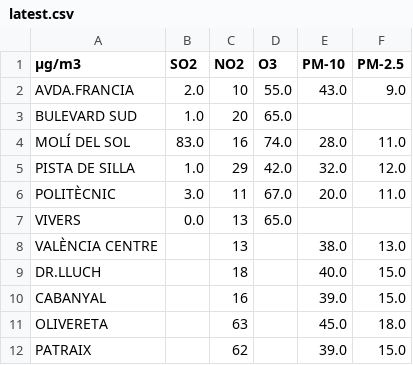
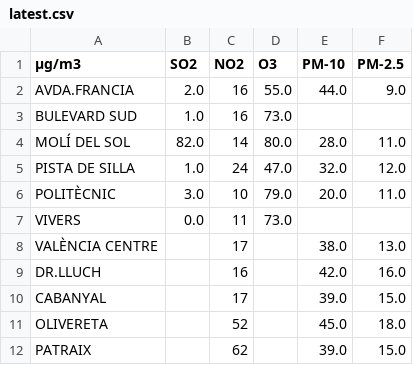
Before and after one commit to gandpablo/VALENCIA_DATA_EDM, a CSV file: data/scraped/latest.csv, drawn as a sheet.

Commit message:
Update data/scraped/latest.csv

```diff
--- a/data/scraped/latest.csv
+++ b/data/scraped/latest.csv
@@ -1,12 +1,12 @@
 µg/m3,SO2,NO2,O3,PM-10,PM-2.5
-AVDA.FRANCIA,2.0,10,55.0,43.0,9.0
-BULEVARD SUD,1.0,20,65.0,,
-MOLÍ DEL SOL,83.0,16,74.0,28.0,11.0
-PISTA DE SILLA,1.0,29,42.0,32.0,12.0
-POLITÈCNIC,3.0,11,67.0,20.0,11.0
-VIVERS,0.0,13,65.0,,
-VALÈNCIA CENTRE,,13,,38.0,13.0
-DR.LLUCH,,18,,40.0,15.0
-CABANYAL,,16,,39.0,15.0
-OLIVERETA,,63,,45.0,18.0
+AVDA.FRANCIA,2.0,16,55.0,44.0,9.0
+BULEVARD SUD,1.0,16,73.0,,
+MOLÍ DEL SOL,82.0,14,80.0,28.0,11.0
+PISTA DE SILLA,1.0,24,47.0,32.0,12.0
+POLITÈCNIC,3.0,10,79.0,20.0,11.0
+VIVERS,0.0,11,73.0,,
+VALÈNCIA CENTRE,,17,,38.0,13.0
+DR.LLUCH,,16,,42.0,16.0
+CABANYAL,,17,,39.0,15.0
+OLIVERETA,,52,,45.0,18.0
 PATRAIX,,62,,39.0,15.0
```
